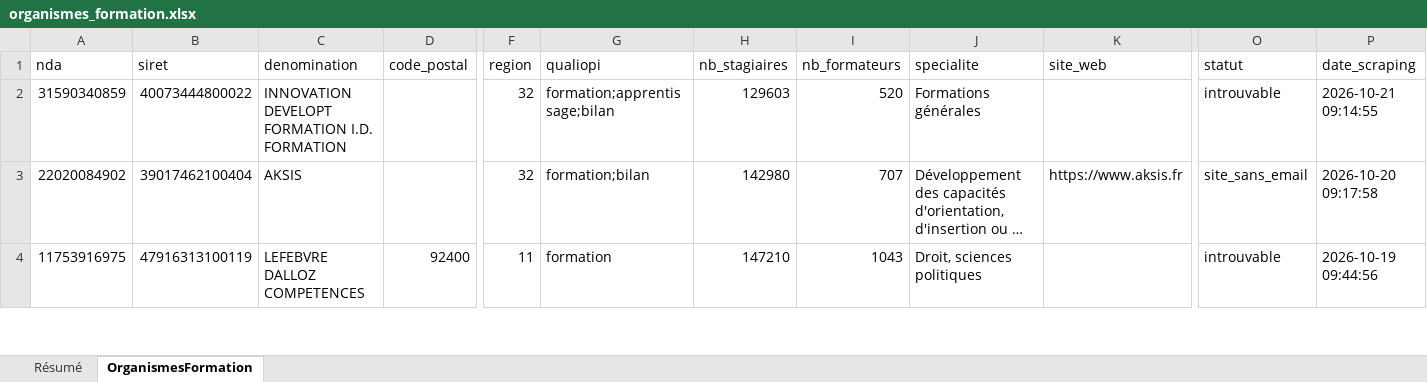
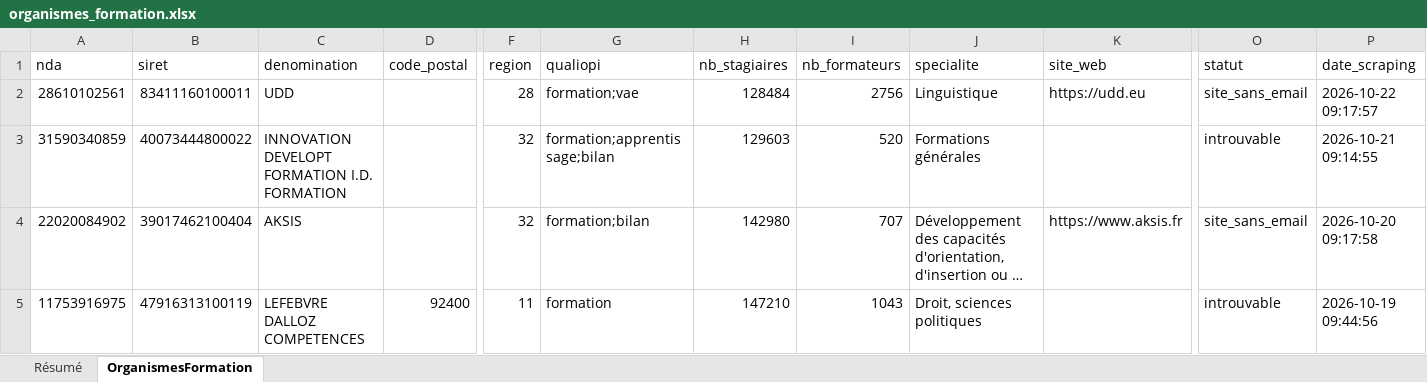
Before and after one commit to romtaug2/SupportAI-Emailing, an Excel workbook: exports/organismes_formation/organismes_formation.xlsx, sheet OrganismesFormation, drawn as a sheet; only a part is shown, gaps mark what is left out; long unchanged cells end in …; values as stored, in another font and other column widths than the file's, no cell formats; table styles not drawn; rows hold the shown columns only; the diff names each change by its address in the sheet, - before the commit and + after, or states it on an @@ line.

Commit message:
🎓 Slice organismes de formation 2026-10-22

```diff
--- a/exports/organismes_formation/organismes_formation.xlsx (sheet OrganismesFormation)
+++ b/exports/organismes_formation/organismes_formation.xlsx (sheet OrganismesFormation)
+row 2: 28610102561 | 83411160100011 | UDD |  | 28 | formation;vae | 128484 | 2756 | Linguistique | https://udd.eu | site_sans_email | 2026-10-22 09:17:57
```
Also changed, not shown: sheet Résumé, cell formats, 3 other files.
